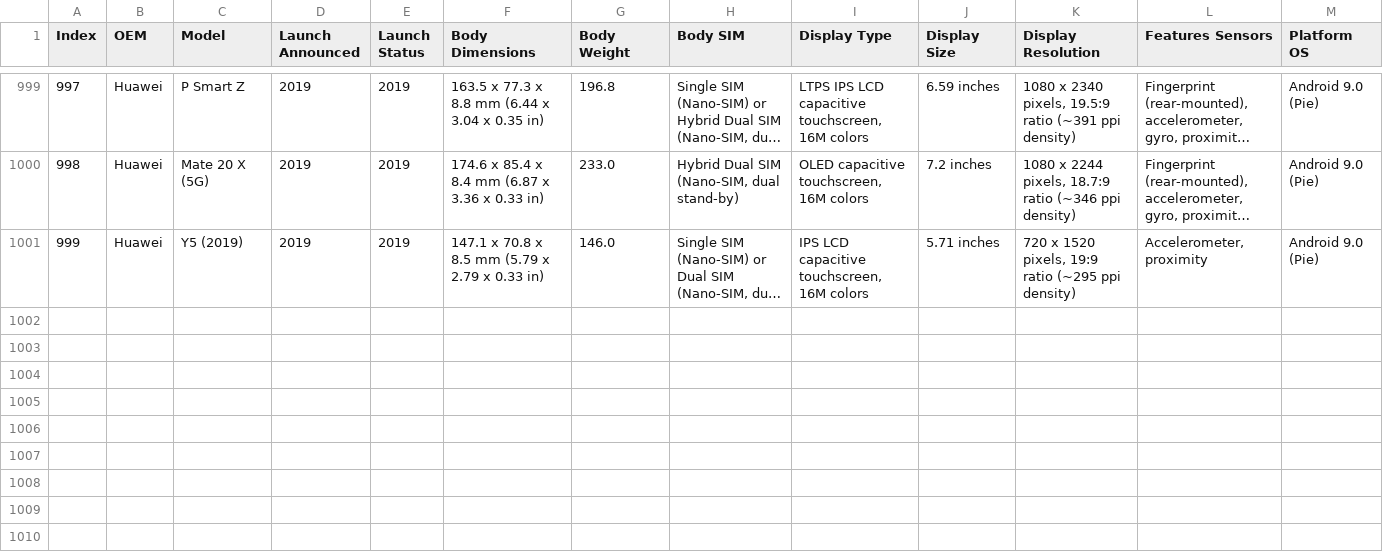
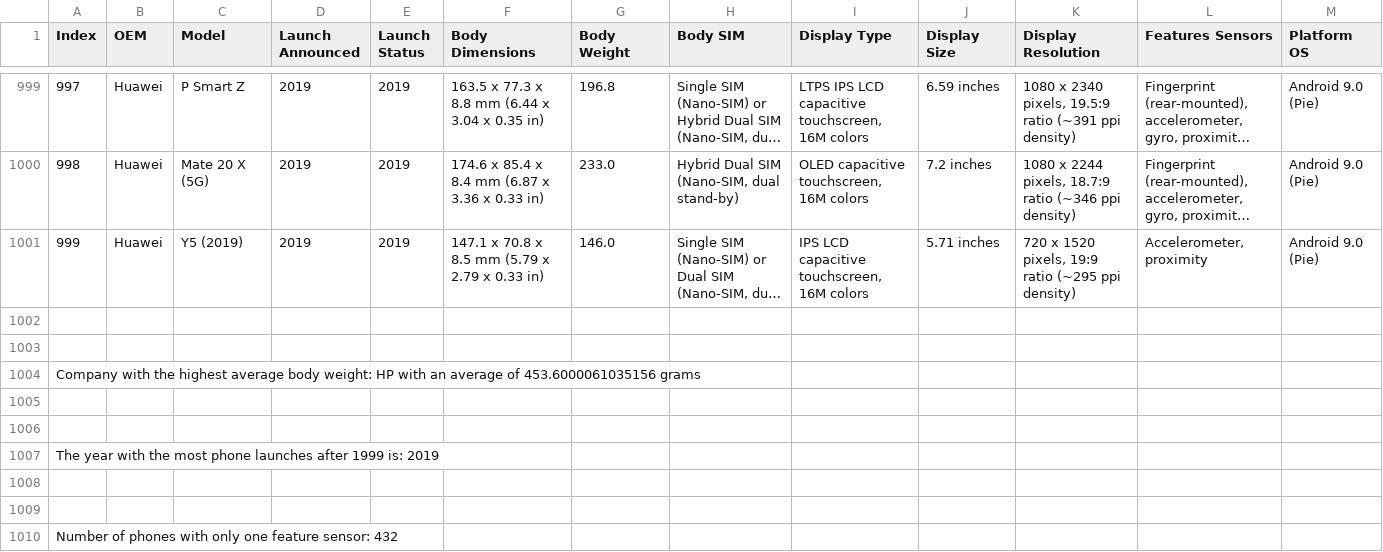
Before and after one commit to MarvenCesar/Alternative-Language-Project, a CSV file: output.csv, drawn as a sheet; only a part is shown, gaps mark what is left out; long unchanged cells end in …; the diff names each change by its address in the sheet, - before the commit and + after, or states it on an @@ line.

Commit message:
adding output to cvs file at very bottom

```diff
--- a/output.csv
+++ b/output.csv
+row 1002: (empty)
+row 1003: (empty)
+row 1004: Company with the highest average body weight: HP with an average of 453.6000061035156 grams
+row 1005: (empty)
+row 1006: (empty)
+row 1007: The year with the most phone launches after 1999 is: 2019
+row 1008: (empty)
+row 1009: (empty)
+row 1010: Number of phones with only one feature sensor: 432
```
Also changed, not shown: 1 other file.
